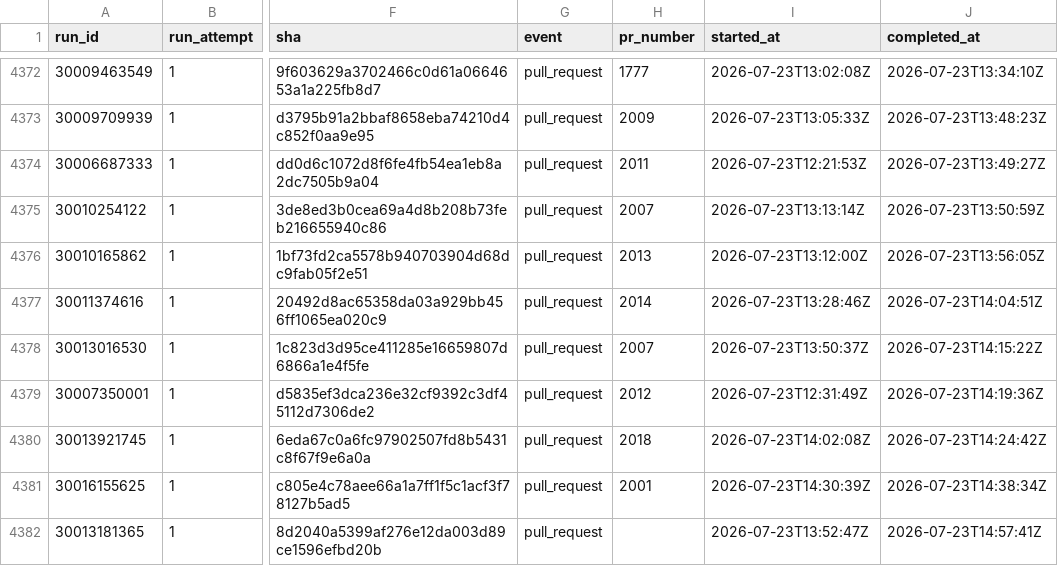
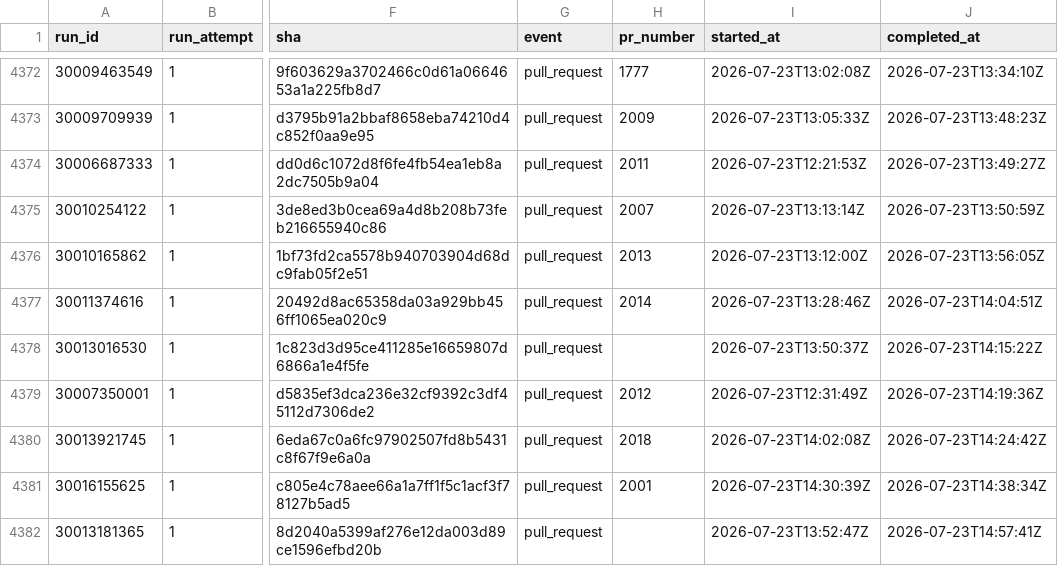
Before and after one commit to AOE-HQ/e2e-ci-metrics, a CSV file: data/runs.csv, drawn as a sheet; only a part is shown, gaps mark what is left out; the diff covers the shown part only; the diff names each change by its address in the sheet, - before the commit and + after, or states it on an @@ line.

```diff
--- a/data/runs.csv
+++ b/data/runs.csv
-H4378 (pr_number): 2007
+H4378 (pr_number): (empty)
```
Also changed, not shown: 6 added rows and 6 edited cells elsewhere in this file, data/route_platform_stats.csv, data/route_stats.csv, 3 other files.
